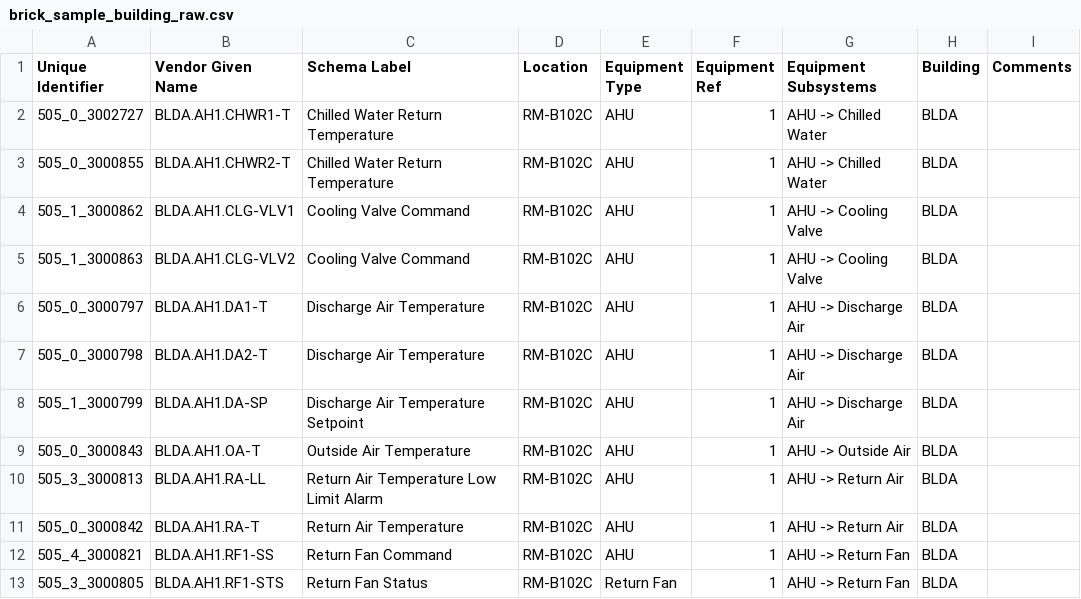
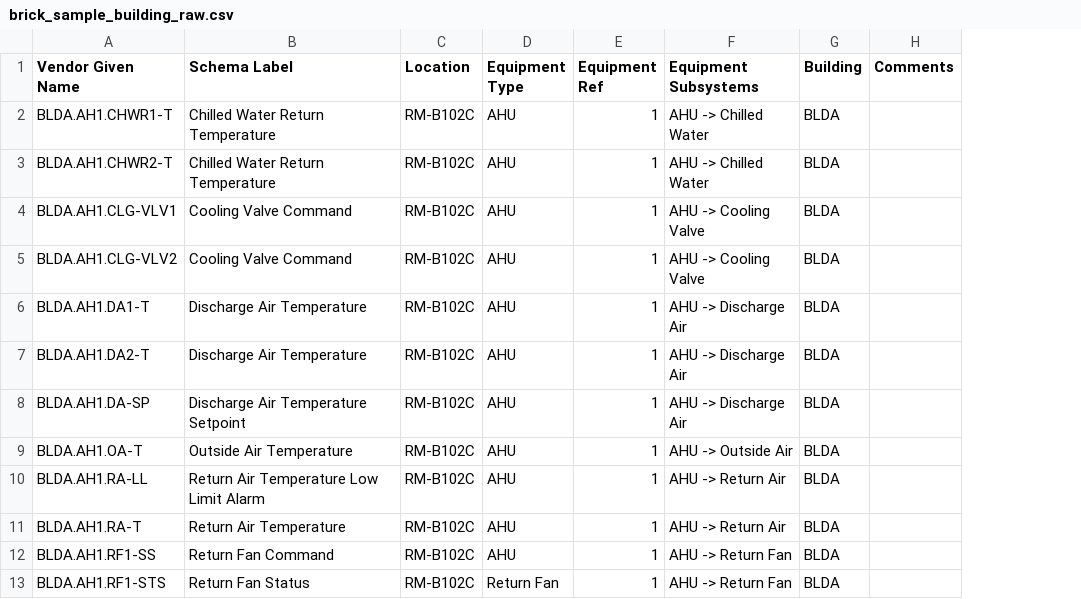
Before and after one commit to AnilSener/brick-tutorial-buildsys2017, a CSV file: data/brick_sample_building_raw.csv, drawn as a sheet; only a part is shown; the diff names each change by its address in the sheet, - before the commit and + after, or states it on an @@ line.

Commit message:
update

```diff
--- a/data/brick_sample_building_raw.csv
+++ b/data/brick_sample_building_raw.csv
-column A (Unique Identifier), rows 2-13: 505_0_3002727 | 505_0_3000855 | 505_1_3000862 | 505_1_3000863 | 505_0_3000797 | 505_0_3000798 | 505_1_3000799 | 505_0_3000843 | 505_3_3000813 | 505_0_3000842 | 505_4_3000821 | 505_3_3000805
```
